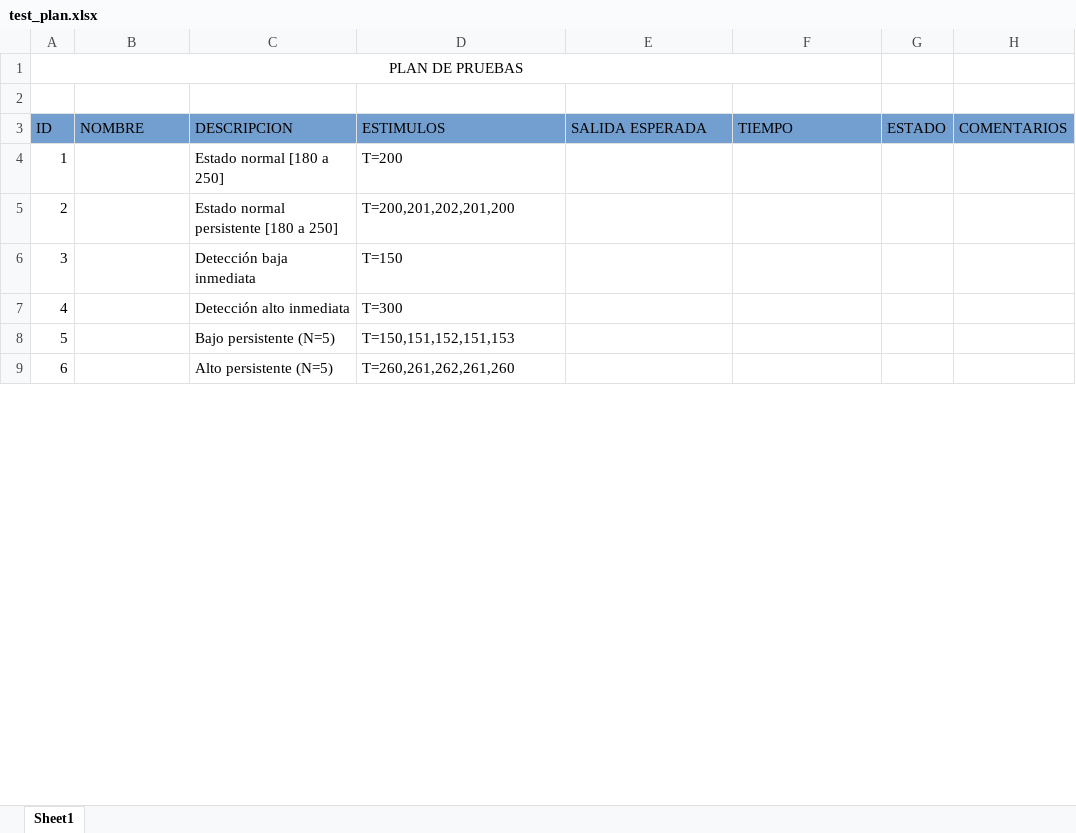
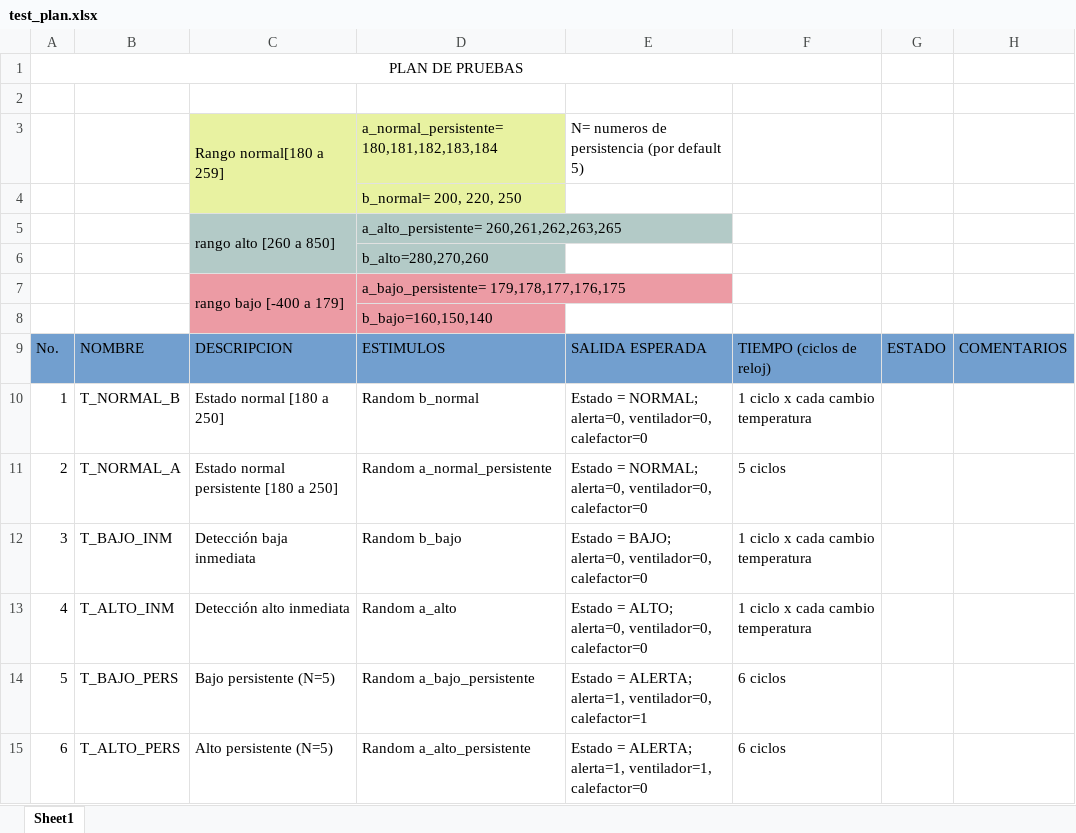
Before and after one commit to ErikaGarciaR/monitoreo-de-temperatura, an Excel workbook: documentation/test_plan.xlsx, sheet Sheet1, drawn as a sheet; only a part is shown; values as stored, in another font and other column widths than the file's, no borders; addresses are those after the commit; the diff covers the shown part only; the diff names each change by its address in the sheet, - before the commit and + after, or states it on an @@ line.

```diff
--- a/documentation/test_plan.xlsx (sheet Sheet1)
+++ b/documentation/test_plan.xlsx (sheet Sheet1)
+row 3:  |  | Rango normal[180 a 259] | a_normal_persistente= 180,181,182,183,184 | N= numeros de persistencia (por default 5)
+row 4:  |  |  | b_normal= 200, 220, 250
+row 5:  |  | rango alto [260 a 850] | a_alto_persistente= 260,261,262,263,265
+row 6:  |  |  | b_alto=280,270,260
+row 7:  |  | rango bajo [-400 a 179] | a_bajo_persistente= 179,178,177,176,175
+row 8:  |  |  | b_bajo=160,150,140
-A9: ID
+A9: No.
-F9: TIEMPO
+F9: TIEMPO (ciclos de reloj)
-B10: (empty)
+B10: T_NORMAL_B
-D10: T=200
+D10: Random b_normal
-E10:E11: (empty)
+E10:E11: Estado = NORMAL; alerta=0, ventilador=0, calefactor=0
-F10: (empty)
+F10: 1 ciclo x cada cambio temperatura
-B11: (empty)
+B11: T_NORMAL_A
-D11: T=200,201,202,201,200
+D11: Random a_normal_persistente
-F11: (empty)
+F11: 5 ciclos
-B12: (empty)
+B12: T_BAJO_INM
-D12: T=150
+D12: Random b_bajo
-E12: (empty)
+E12: Estado = BAJO; alerta=0, ventilador=0, calefactor=0
-F12:F13: (empty)
+F12:F13: 1 ciclo x cada cambio temperatura
-B13: (empty)
+B13: T_ALTO_INM
-D13: T=300
+D13: Random a_alto
-E13: (empty)
+E13: Estado = ALTO; alerta=0, ventilador=0, calefactor=0
-B14: (empty)
+B14: T_BAJO_PERS
-D14: T=150,151,152,151,153
+D14: Random a_bajo_persistente
-E14: (empty)
+E14: Estado = ALERTA; alerta=1, ventilador=0, calefactor=1
-F14:F15: (empty)
+F14:F15: 6 ciclos
-B15: (empty)
+B15: T_ALTO_PERS
-D15: T=260,261,262,261,260
+D15: Random a_alto_persistente
-E15: (empty)
+E15: Estado = ALERTA; alerta=1, ventilador=1, calefactor=0
```
Also changed, not shown: 1 added row, 2 removed rows and 42 edited cells elsewhere in this sheet.
